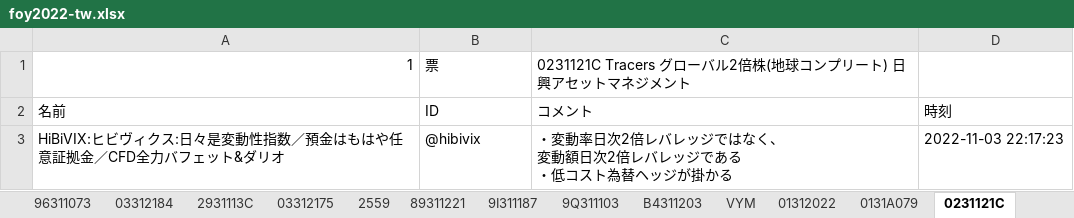
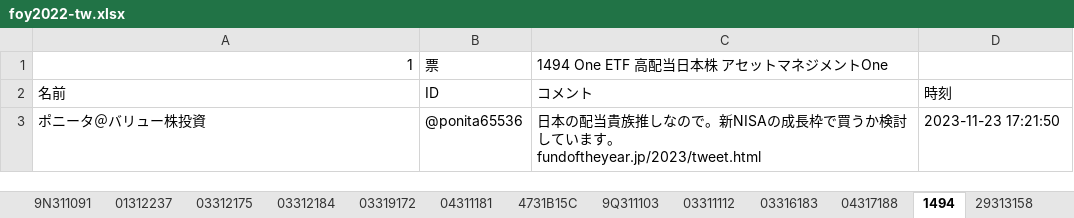
Before and after one commit to eyasuyuki/twitter_fund_of_the_year_analyze, an Excel workbook: foy2022-tw.xlsx, sheet 1494, drawn as a sheet; values as stored, in another font and other column widths than the file's, no borders; removed rows and columns are numbered as before the commit, all else as after; ↵ is a line break in a cell; the diff names each change by its address in the sheet, - before the commit and + after, or states it on an @@ line.

```diff
--- a/foy2022-tw.xlsx (sheet 1494)
+++ b/foy2022-tw.xlsx (sheet 1494)
-sheet tab: 89311221
+sheet tab: 03319172
-sheet tab: 0231121C
+sheet tab: 1494
-sheet tab: 2559
-sheet tab: B4311203
-sheet tab: 01312022
-sheet tab: 0131A079
+sheet tab: 9N311091
+sheet tab: 01312237
+sheet tab: 04311181
+sheet tab: 4731B15C
+sheet tab: 03311112
@@ sheet tab order changed: 9N311091 | 01312237 | 03312175 | 03312184 | 03319172 | 04311181 | 4731B15C | 9Q311103 | 03311112 | 03316183 | 04317188 | 1494 | 29313158 @@
-C1: 0231121C Tracers グローバル2倍株(地球コンプリート) 日興アセットマネジメント
+C1: 1494 One ETF 高配当日本株 アセットマネジメントOne
-row 3: HiBiVIX:ヒビヴィクス:日々是変動性指数／預金はもはや任意証拠金／CFD全力バフェット&ダリオ | @hibivix | ・変動率日次2倍レバレッジではなく、 ↵ 変動額日次2倍レバレッジである ↵ ・低コスト為替ヘッジが掛かる | 2022-11-03 22:17:23
+row 3: ポニータ＠バリュー株投資 | @ponita65536 | 日本の配当貴族推しなので。新NISAの成長枠で買うか検討しています。 ↵ fundoftheyear.jp/2023/tweet.html | 2023-11-23 17:21:50
```
Also changed, not shown: sheet 0331418A, sheet 順位, sheet 03311187, sheet 25311177, sheet 03316183, sheet 2931113C, 17 more sheets, other sheet tabs, 8 other files.
